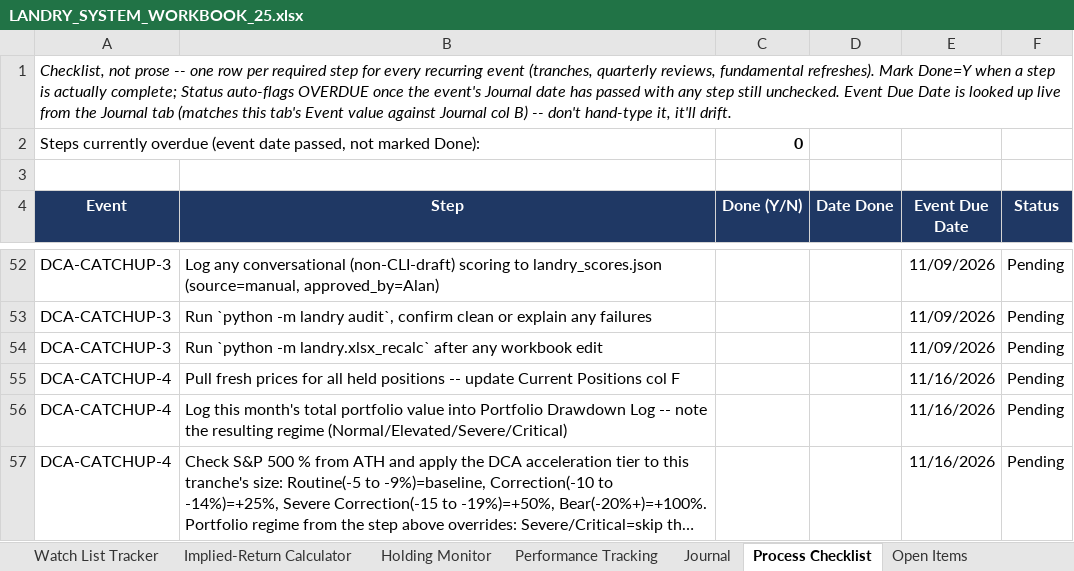
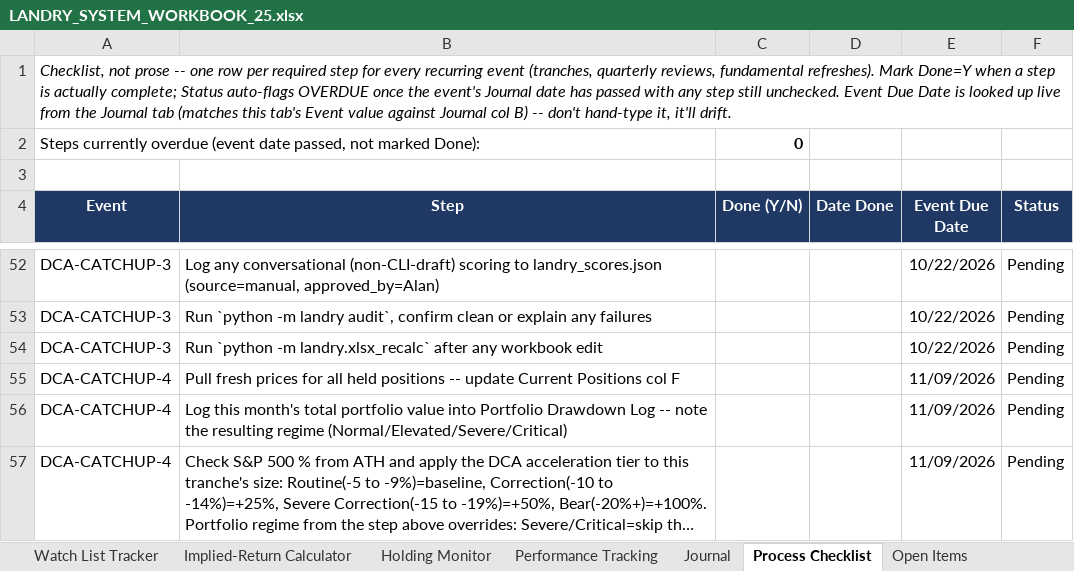
Before and after one commit to cope413/Stock_Picker, an Excel workbook: LANDRY_SYSTEM_WORKBOOK_25.xlsx, sheet Process Checklist, drawn as a sheet; only a part is shown, gaps mark what is left out; long unchanged cells end in …; values as stored, in another font and other column widths than the file's, no borders; conditional formats and table styles not drawn; the diff covers the shown part only; the diff names each change by its address in the sheet, - before the commit and + after, or states it on an @@ line.

```diff
--- a/LANDRY_SYSTEM_WORKBOOK_25.xlsx (sheet Process Checklist)
+++ b/LANDRY_SYSTEM_WORKBOOK_25.xlsx (sheet Process Checklist)
-E52:E54 (Event Due Date): 11/09/2026
+E52:E54 (Event Due Date): 10/22/2026
-E55:E57 (Event Due Date): 11/16/2026
+E55:E57 (Event Due Date): 11/09/2026
```
Also changed, not shown: other rows of this sheet, sheet Journal, sheet Schema Reference, charts or pictures.
